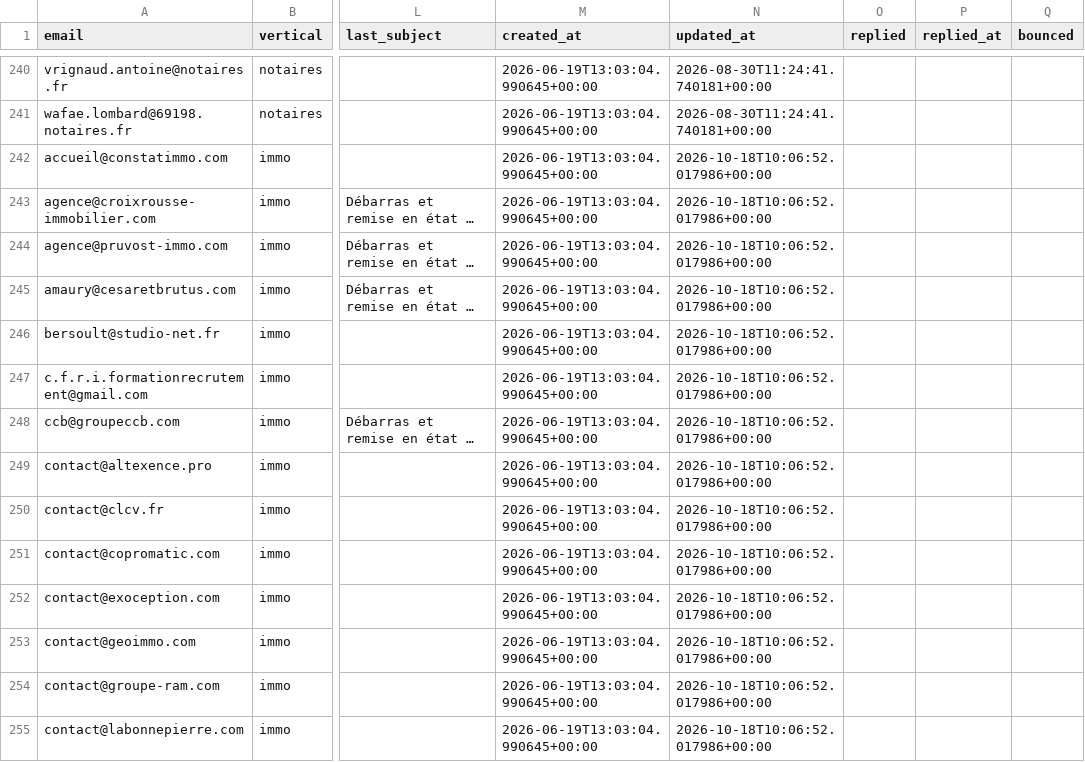
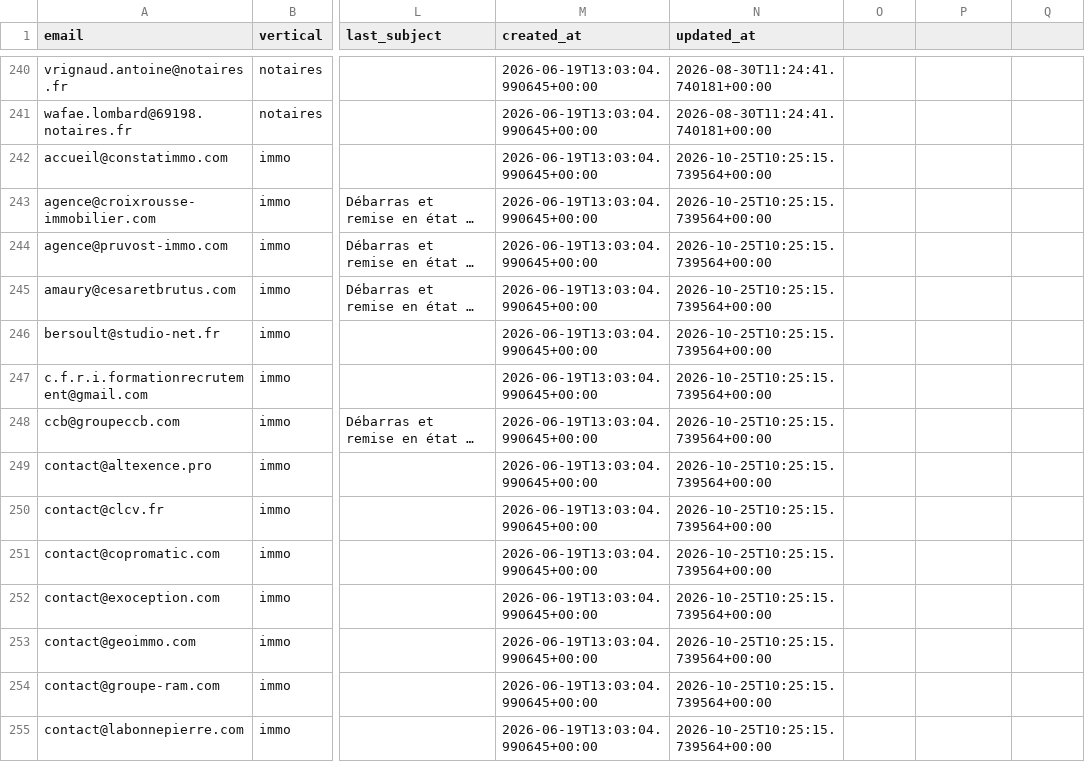
Before and after one commit to Romtaug/RAPS-Prospection, a CSV file: emailing/data/raps_contacts_master.csv, drawn as a sheet; only a part is shown, gaps mark what is left out; long unchanged cells end in …; the diff covers the shown part only; the diff names each change by its address in the sheet, - before the commit and + after, or states it on an @@ line.

Commit message:
scrape hebdo 2026-10-25

```diff
--- a/emailing/data/raps_contacts_master.csv
+++ b/emailing/data/raps_contacts_master.csv
-O1: replied
+O1: (empty)
-P1: replied_at
+P1: (empty)
-Q1: bounced
+Q1: (empty)
-N242:N255 (updated_at): 2026-10-18T10:06:52.017986+00:00
+N242:N255 (updated_at): 2026-10-25T10:25:15.739564+00:00
```
Also changed, not shown: 19 edited cells elsewhere in this file.
